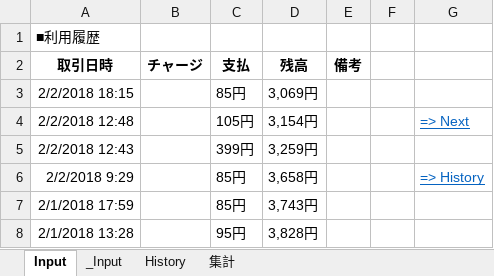
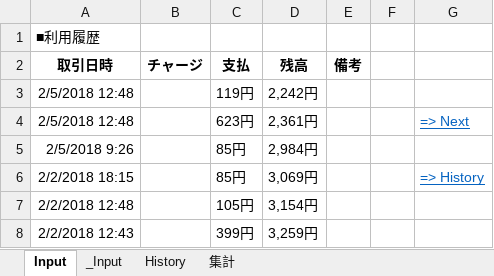
Before and after one commit to johnfcoltrane/CardHistory, an Excel workbook: EDY使用履歴.xlsm, sheet Input, drawn as a sheet; values as stored, in another font and other column widths than the file's, no borders; charts and pictures not drawn; removed rows and columns are numbered as before the commit, all else as after; the diff names each change by its address in the sheet, - before the commit and + after, or states it on an @@ line.

```diff
--- a/EDY使用履歴.xlsm (sheet Input)
+++ b/EDY使用履歴.xlsm (sheet Input)
+row 3: 2/5/2018 12:48 |  | 119円 | 2,242円
+row 4: 2/5/2018 12:48 |  | 623円 | 2,361円 |  |  | => Next
+row 5: 2/5/2018 9:26 |  | 85円 | 2,984円
-G6: (empty)
+G6: => History
-G7: => Next
+G7: (empty)
-row 6: 2/2/2018 9:29 |  | 85円 | 3,658円 |  |  | => History
-row 7: 2/1/2018 17:59 |  | 85円 | 3,743円
-row 8: 2/1/2018 13:28 |  | 95円 | 3,828円
```
Also changed, not shown: sheet _Input, sheet History, 1 other file.
